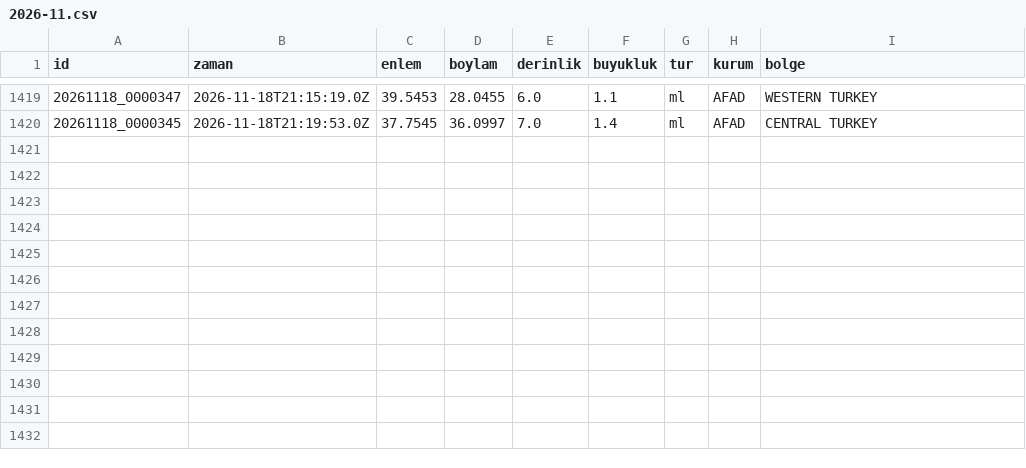
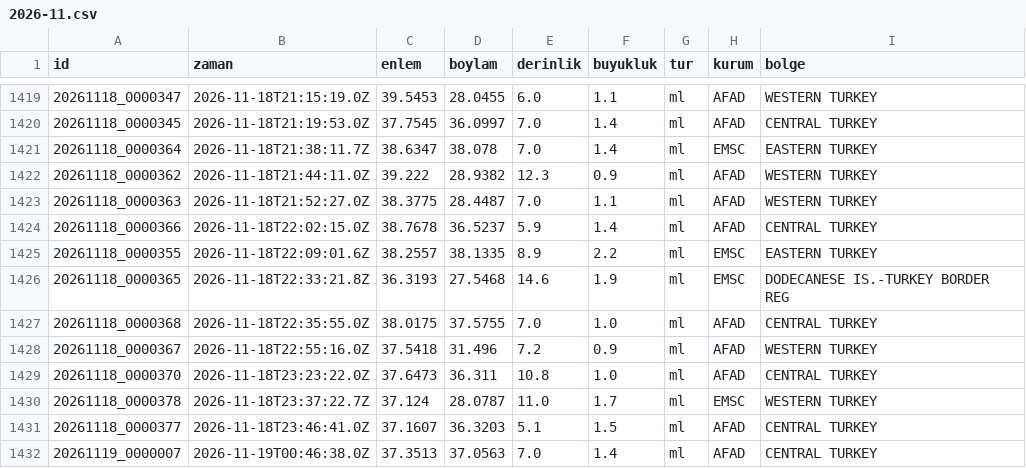
Before and after one commit to birtohum/turkiye-sallandi, a CSV file: veri/emsc/2026-11.csv, drawn as a sheet; only a part is shown, gaps mark what is left out; the diff names each change by its address in the sheet, - before the commit and + after, or states it on an @@ line.

```diff
--- a/veri/emsc/2026-11.csv
+++ b/veri/emsc/2026-11.csv
+row 1421: 20261118_0000364 | 2026-11-18T21:38:11.7Z | 38.6347 | 38.078 | 7.0 | 1.4 | ml | EMSC | EASTERN TURKEY
+row 1422: 20261118_0000362 | 2026-11-18T21:44:11.0Z | 39.222 | 28.9382 | 12.3 | 0.9 | ml | AFAD | WESTERN TURKEY
+row 1423: 20261118_0000363 | 2026-11-18T21:52:27.0Z | 38.3775 | 28.4487 | 7.0 | 1.1 | ml | AFAD | WESTERN TURKEY
+row 1424: 20261118_0000366 | 2026-11-18T22:02:15.0Z | 38.7678 | 36.5237 | 5.9 | 1.4 | ml | AFAD | CENTRAL TURKEY
+row 1425: 20261118_0000355 | 2026-11-18T22:09:01.6Z | 38.2557 | 38.1335 | 8.9 | 2.2 | ml | EMSC | EASTERN TURKEY
+row 1426: 20261118_0000365 | 2026-11-18T22:33:21.8Z | 36.3193 | 27.5468 | 14.6 | 1.9 | ml | EMSC | DODECANESE IS.-TURKEY BORDER REG
+row 1427: 20261118_0000368 | 2026-11-18T22:35:55.0Z | 38.0175 | 37.5755 | 7.0 | 1.0 | ml | AFAD | CENTRAL TURKEY
+row 1428: 20261118_0000367 | 2026-11-18T22:55:16.0Z | 37.5418 | 31.496 | 7.2 | 0.9 | ml | AFAD | WESTERN TURKEY
+row 1429: 20261118_0000370 | 2026-11-18T23:23:22.0Z | 37.6473 | 36.311 | 10.8 | 1.0 | ml | AFAD | CENTRAL TURKEY
+row 1430: 20261118_0000378 | 2026-11-18T23:37:22.7Z | 37.124 | 28.0787 | 11.0 | 1.7 | ml | EMSC | WESTERN TURKEY
+row 1431: 20261118_0000377 | 2026-11-18T23:46:41.0Z | 37.1607 | 36.3203 | 5.1 | 1.5 | ml | AFAD | CENTRAL TURKEY
+row 1432: 20261119_0000007 | 2026-11-19T00:46:38.0Z | 37.3513 | 37.0563 | 7.0 | 1.4 | ml | AFAD | CENTRAL TURKEY
```
Also changed, not shown: 3 other files.
